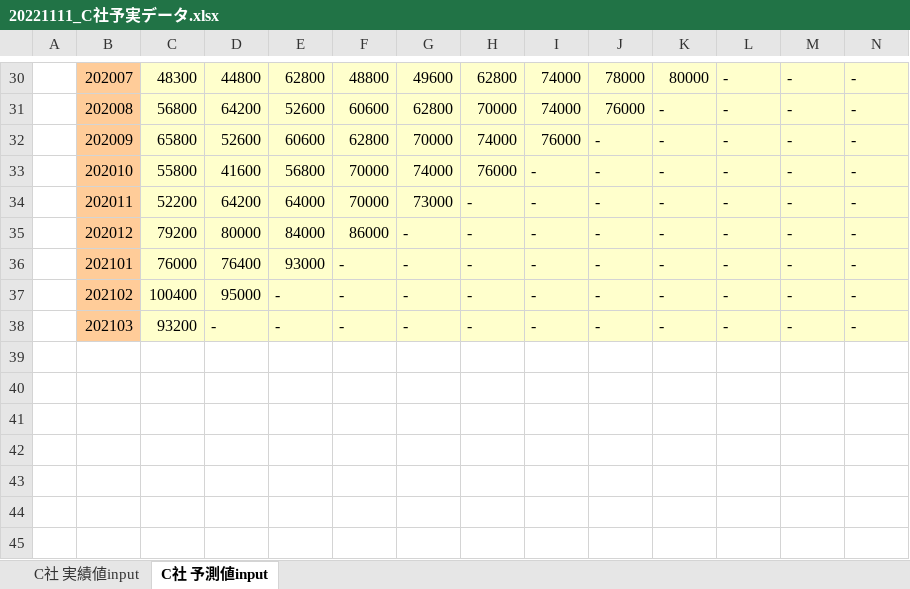
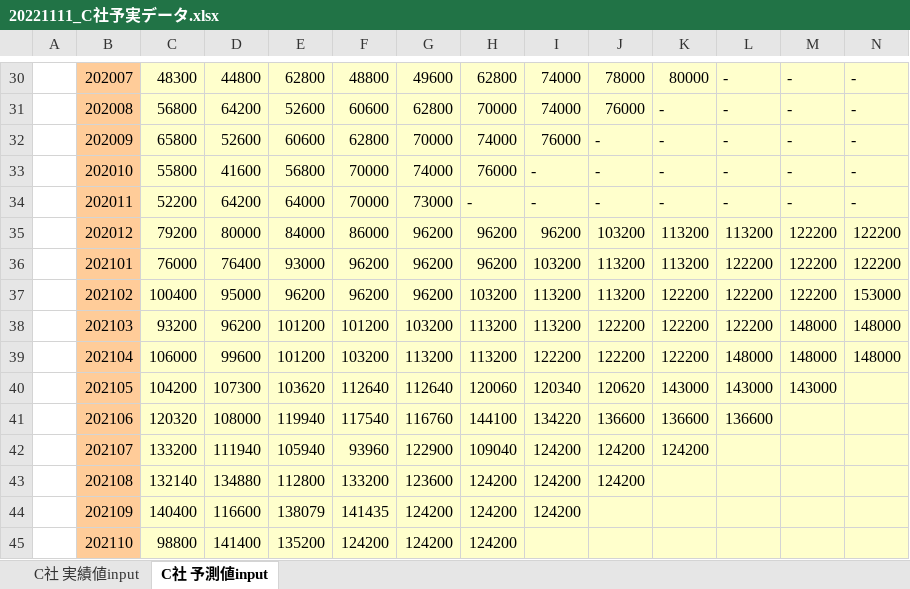
Before and after one commit to morinax/sample, an Excel workbook: 20221111_C社予実データ.xlsx, sheet C社 予測値input, drawn as a sheet; only a part is shown, gaps mark what is left out; values as stored, in another font and other column widths than the file's, no borders; charts and pictures not drawn; the diff covers the shown part only; the diff names each change by its address in the sheet, - before the commit and + after, or states it on an @@ line.

```diff
--- a/20221111_C社予実データ.xlsx (sheet C社 予測値input)
+++ b/20221111_C社予実データ.xlsx (sheet C社 予測値input)
-G35:G37: -
+G35:G37: 96200
-H35:H36: -
+H35:H36: 96200
-I35: -
+I35: 96200
-J35: -
+J35: 103200
-K35:K36: -
+K35:K36: 113200
-L35: -
+L35: 113200
-M35:M37: -
+M35:M37: 122200
-N35:N36: -
+N35:N36: 122200
-F36:F37: -
+F36:F37: 96200
-I36: -
+I36: 103200
-J36:J37: -
+J36:J37: 113200
-L36:L38: -
+L36:L38: 122200
-E37: -
+E37: 96200
-H37: -
+H37: 103200
-I37:I38: -
+I37:I38: 113200
-K37:K38: -
+K37:K38: 122200
-N37: -
+N37: 153000
-D38: -
+D38: 96200
-E38: -
+E38: 101200
-F38: -
+F38: 101200
-G38: -
+G38: 103200
-H38: -
+H38: 113200
-J38: -
+J38: 122200
-M38: -
+M38: 148000
-N38: -
+N38: 148000
+row 39:  | 202104 | 106000 | 99600 | 101200 | 103200 | 113200 | 113200 | 122200 | 122200 | 122200 | 148000 | 148000 | 148000
+row 40:  | 202105 | 104200 | 107300 | 103620 | 112640 | 112640 | 120060 | 120340 | 120620 | 143000 | 143000 | 143000
+row 41:  | 202106 | 120320 | 108000 | 119940 | 117540 | 116760 | 144100 | 134220 | 136600 | 136600 | 136600
+row 42:  | 202107 | 133200 | 111940 | 105940 | 93960 | 122900 | 109040 | 124200 | 124200 | 124200
+row 43:  | 202108 | 132140 | 134880 | 112800 | 133200 | 123600 | 124200 | 124200 | 124200
+row 44:  | 202109 | 140400 | 116600 | 138079 | 141435 | 124200 | 124200 | 124200
+row 45:  | 202110 | 98800 | 141400 | 135200 | 124200 | 124200 | 124200
```
Also changed, not shown: 5 added rows elsewhere in this sheet, sheet C社 実績値input, 20221111_A社予実データ.xlsx, 20221111_B社予実データ.xlsx.
